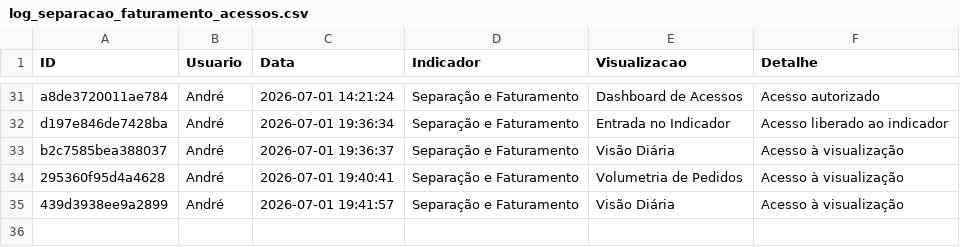
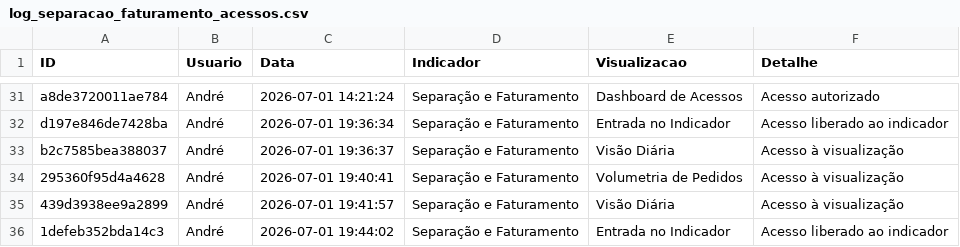
Before and after one commit to TorredaLogistica/dashboard-sla_separacao_faturamento, a CSV file: log_separacao_faturamento_acessos.csv, drawn as a sheet; only a part is shown, gaps mark what is left out.

Commit message:
Registra acesso no indicador Separação e Faturamento

```diff
--- a/log_separacao_faturamento_acessos.csv
+++ b/log_separacao_faturamento_acessos.csv
@@ -35 +35,2 @@ b2c7585bea388037;André;2026-07-01 19:36:37;Separação e Faturamento;Visão Di
 439d3938ee9a2899;André;2026-07-01 19:41:57;Separação e Faturamento;Visão Diária;Acesso à visualização
+1defeb352bda14c3;André;2026-07-01 19:44:02;Separação e Faturamento;Entrada no Indicador;Acesso liberado ao indicador
```
